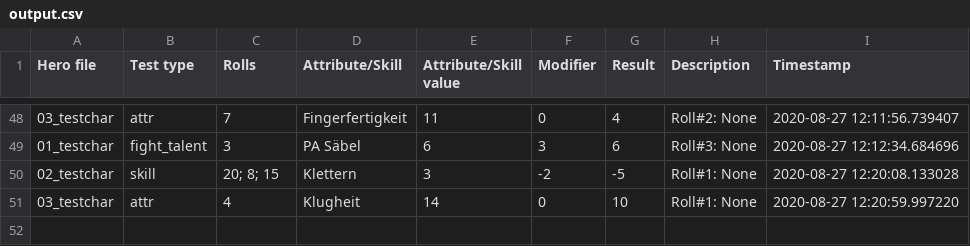
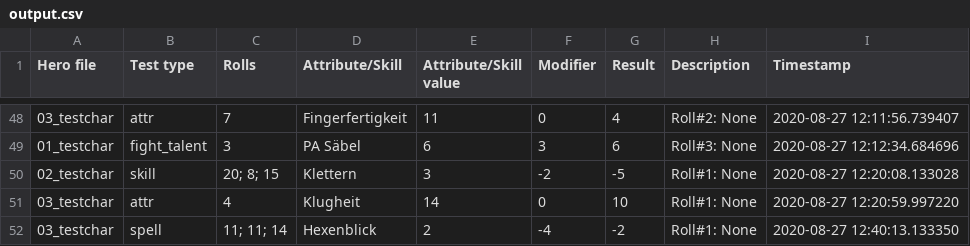
Before and after one commit to AndreasBamesberger/DSATester, a CSV file: output.csv, drawn as a sheet; only a part is shown, gaps mark what is left out; the diff names each change by its address in the sheet, - before the commit and + after, or states it on an @@ line.

```diff
--- a/output.csv
+++ b/output.csv
+row 52: 03_testchar | spell | 11; 11; 14 | Hexenblick | 2 | -4 | -2 | Roll#1: None | 2020-08-27 12:40:13.133350
```
Also changed, not shown: 2 other files.
